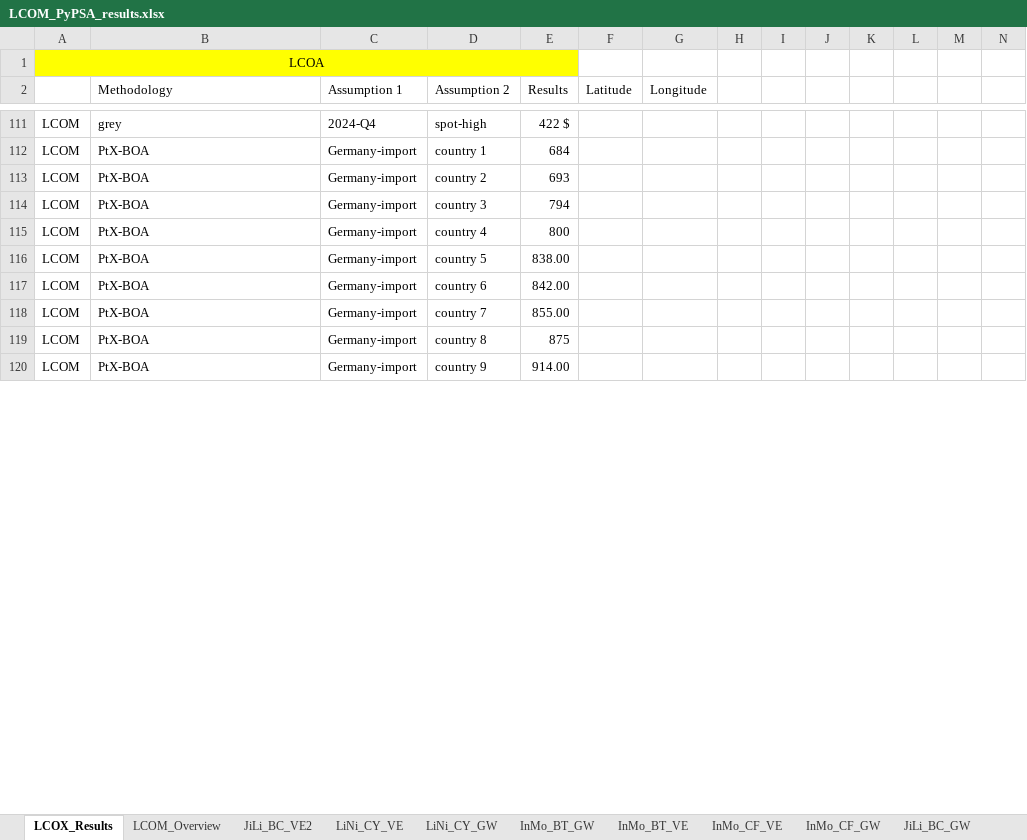
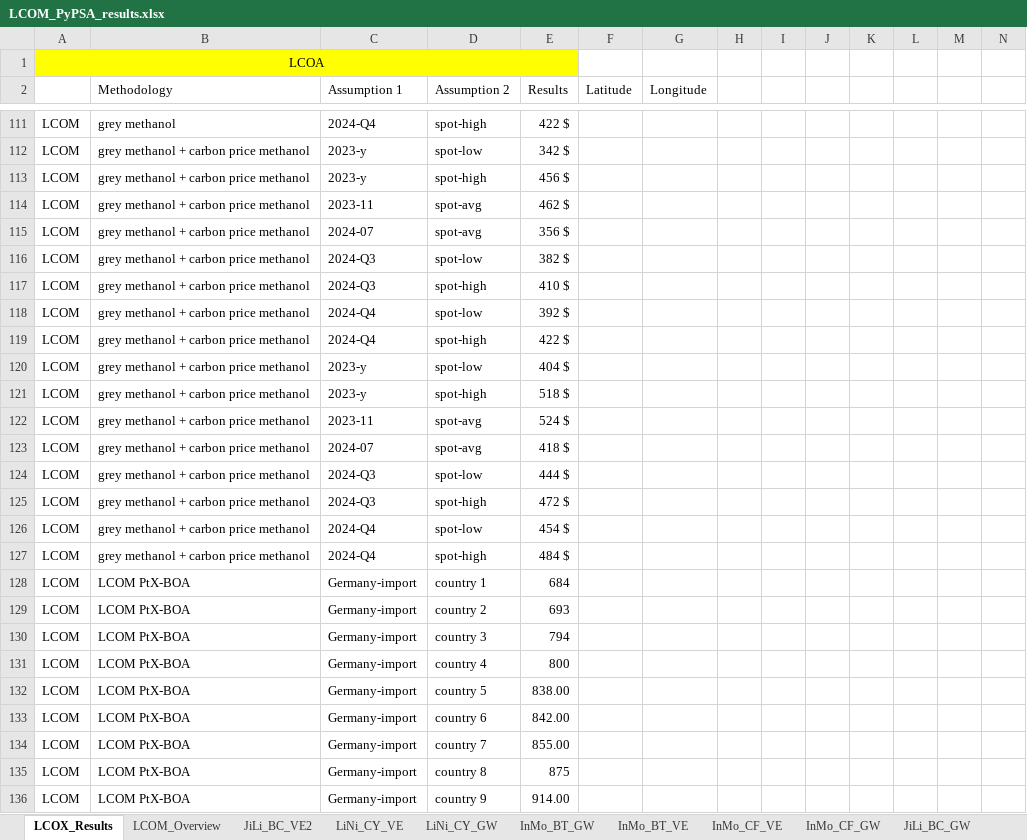
Before and after one commit to philouhawi/PyPSA-China-Green-LCOX-Model, an Excel workbook: LCOM_PyPSA_results.xlsx, sheet LCOX_Results, drawn as a sheet; only a part is shown, gaps mark what is left out; values as stored, in another font and other column widths than the file's, no borders; addresses are those after the commit; rows hold the shown columns only; the diff covers the shown part only; the diff names each change by its address in the sheet, - before the commit and + after, or states it on an @@ line.

Commit message:
updates to LCOM_PyPSA_results

```diff
--- a/LCOM_PyPSA_results.xlsx (sheet LCOX_Results)
+++ b/LCOM_PyPSA_results.xlsx (sheet LCOX_Results)
-B111 (Methodology): grey
+B111 (Methodology): grey methanol
+row 112: LCOM | grey methanol + carbon price methanol | 2023-y | spot-low | 342 $
+row 113: LCOM | grey methanol + carbon price methanol | 2023-y | spot-high | 456 $
+row 114: LCOM | grey methanol + carbon price methanol | 2023-11 | spot-avg | 462 $
+row 115: LCOM | grey methanol + carbon price methanol | 2024-07 | spot-avg | 356 $
+row 116: LCOM | grey methanol + carbon price methanol | 2024-Q3 | spot-low | 382 $
+row 117: LCOM | grey methanol + carbon price methanol | 2024-Q3 | spot-high | 410 $
+row 118: LCOM | grey methanol + carbon price methanol | 2024-Q4 | spot-low | 392 $
+row 119: LCOM | grey methanol + carbon price methanol | 2024-Q4 | spot-high | 422 $
+row 120: LCOM | grey methanol + carbon price methanol | 2023-y | spot-low | 404 $
+row 121: LCOM | grey methanol + carbon price methanol | 2023-y | spot-high | 518 $
+row 122: LCOM | grey methanol + carbon price methanol | 2023-11 | spot-avg | 524 $
+row 123: LCOM | grey methanol + carbon price methanol | 2024-07 | spot-avg | 418 $
+row 124: LCOM | grey methanol + carbon price methanol | 2024-Q3 | spot-low | 444 $
+row 125: LCOM | grey methanol + carbon price methanol | 2024-Q3 | spot-high | 472 $
+row 126: LCOM | grey methanol + carbon price methanol | 2024-Q4 | spot-low | 454 $
+row 127: LCOM | grey methanol + carbon price methanol | 2024-Q4 | spot-high | 484 $
-B128:B136 (Methodology): PtX-BOA
+B128:B136 (Methodology): LCOM PtX-BOA
```
Also changed, not shown: 103 edited cells elsewhere in this sheet, 1 other file.
